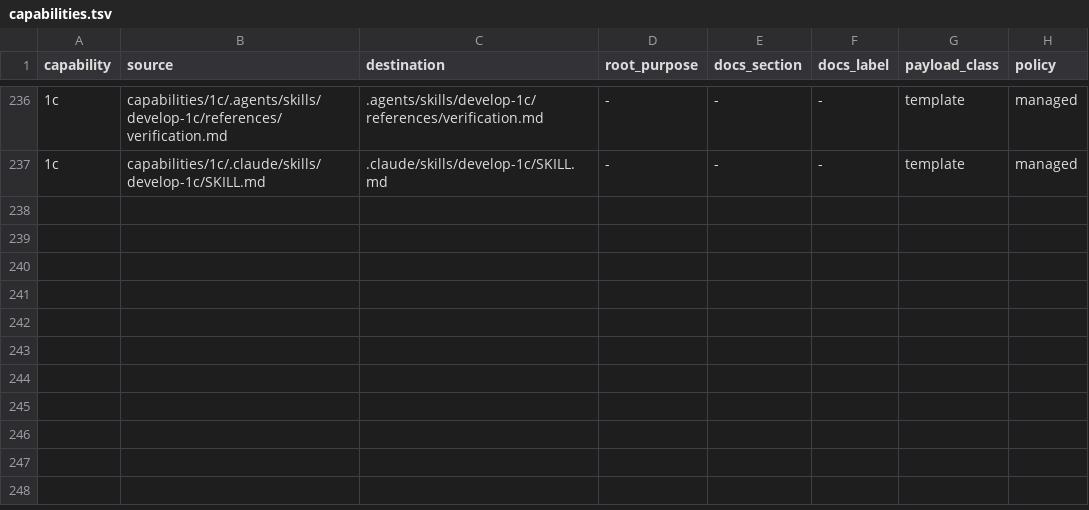
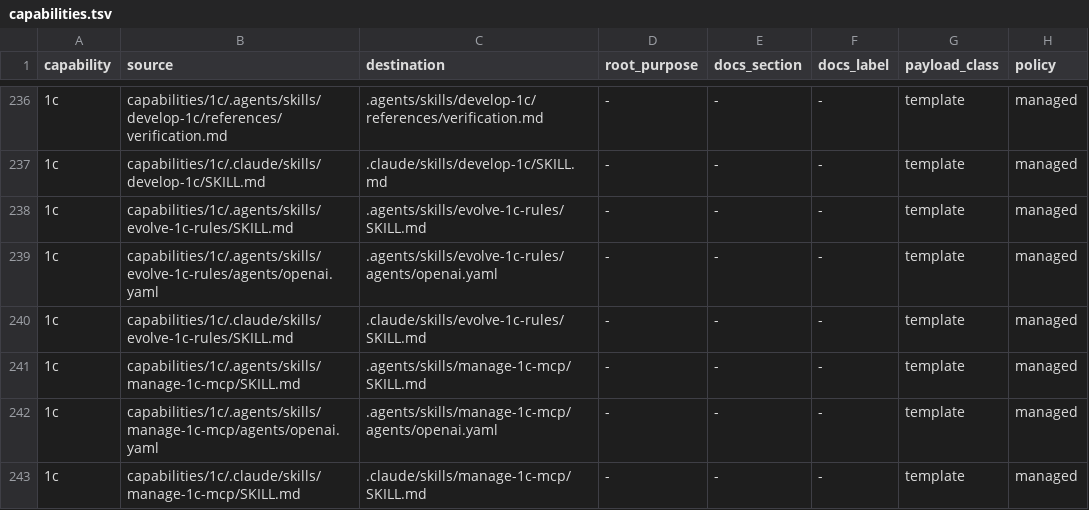
Before and after one commit to NightMadMax/new-project-rules, a TSV file: config/capabilities.tsv, drawn as a sheet; only a part is shown, gaps mark what is left out; the diff names each change by its address in the sheet, - before the commit and + after, or states it on an @@ line.

```diff
--- a/config/capabilities.tsv
+++ b/config/capabilities.tsv
+row 238: 1c | capabilities/1c/.agents/skills/evolve-1c-rules/SKILL.md | .agents/skills/evolve-1c-rules/SKILL.md | - | - | - | template | managed
+row 239: 1c | capabilities/1c/.agents/skills/evolve-1c-rules/agents/openai.yaml | .agents/skills/evolve-1c-rules/agents/openai.yaml | - | - | - | template | managed
+row 240: 1c | capabilities/1c/.claude/skills/evolve-1c-rules/SKILL.md | .claude/skills/evolve-1c-rules/SKILL.md | - | - | - | template | managed
+row 241: 1c | capabilities/1c/.agents/skills/manage-1c-mcp/SKILL.md | .agents/skills/manage-1c-mcp/SKILL.md | - | - | - | template | managed
+row 242: 1c | capabilities/1c/.agents/skills/manage-1c-mcp/agents/openai.yaml | .agents/skills/manage-1c-mcp/agents/openai.yaml | - | - | - | template | managed
+row 243: 1c | capabilities/1c/.claude/skills/manage-1c-mcp/SKILL.md | .claude/skills/manage-1c-mcp/SKILL.md | - | - | - | template | managed
```
Also changed, not shown: config/skills.tsv, 12 other files.
